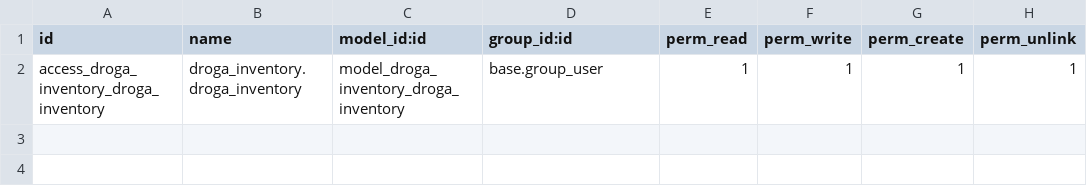
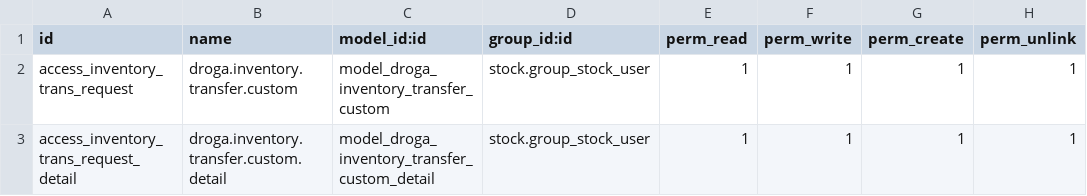
Before and after one commit to phillmona-dev/ecs_erp, a CSV file: droga_inventory/security/ir.model.access.csv, drawn as a sheet.

Commit message:
Inventory and tender initial upload

```diff
--- a/droga_inventory/security/ir.model.access.csv
+++ b/droga_inventory/security/ir.model.access.csv
@@ -1,2 +1,3 @@
 id,name,model_id:id,group_id:id,perm_read,perm_write,perm_create,perm_unlink
-access_droga_inventory_droga_inventory,droga_inventory.droga_inventory,model_droga_inventory_droga_inventory,base.group_user,1,1,1,1
+access_inventory_trans_request,droga.inventory.transfer.custom,model_droga_inventory_transfer_custom,stock.group_stock_user,1,1,1,1
+access_inventory_trans_request_detail,droga.inventory.transfer.custom.detail,model_droga_inventory_transfer_custom_detail,stock.group_stock_user,1,1,1,1
```
Also changed, not shown: 59 other files.
